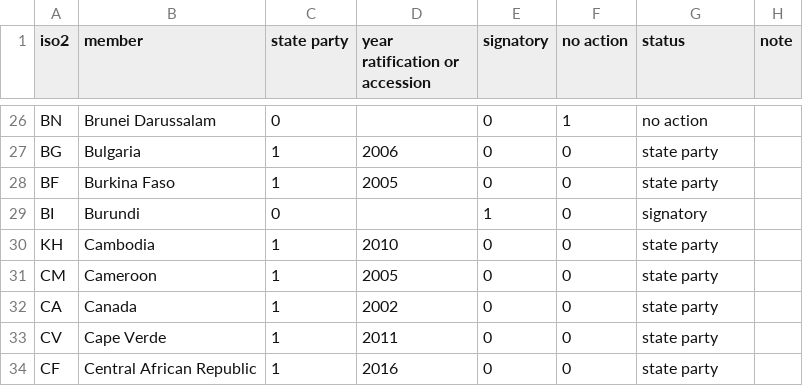
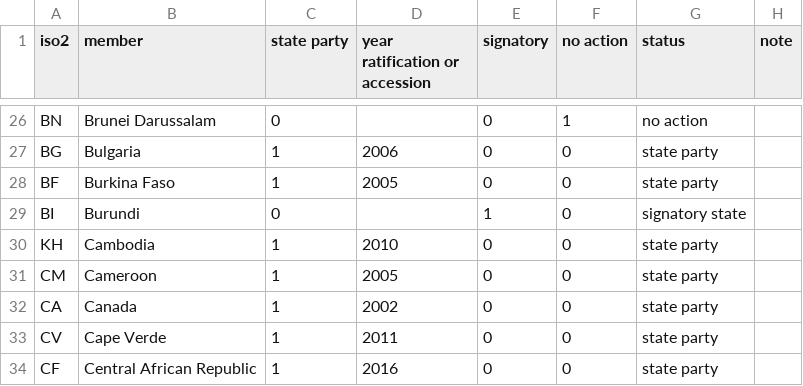
Before and after one commit to world-politics-datalab/humanrights-treaties-ratification-status, a CSV file: hr_status_op_cedaw.csv, drawn as a sheet; only a part is shown, gaps mark what is left out.

Commit message:
Update hr_status_op_cedaw.csv

```diff
--- a/hr_status_op_cedaw.csv
+++ b/hr_status_op_cedaw.csv
@@ -28,3 +28,3 @@ BG,Bulgaria,1,2006,0,0,state party,
 BF,Burkina Faso,1,2005,0,0,state party,
-BI,Burundi,0,,1,0,signatory,
+BI,Burundi,0,,1,0,signatory state,
 KH,Cambodia,1,2010,0,0,state party,
```
